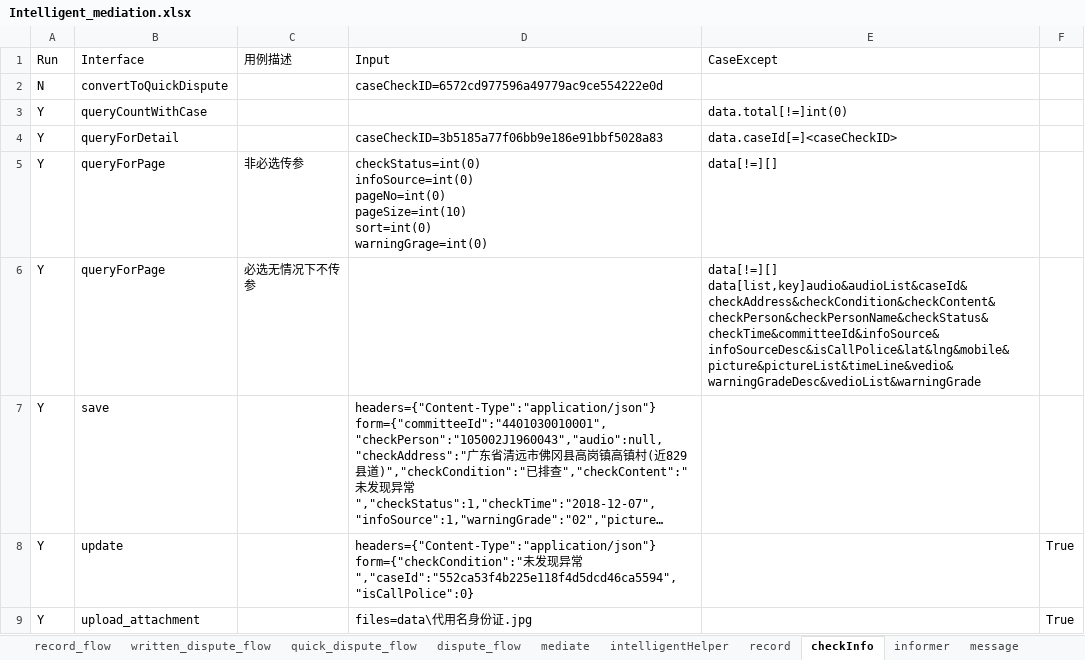
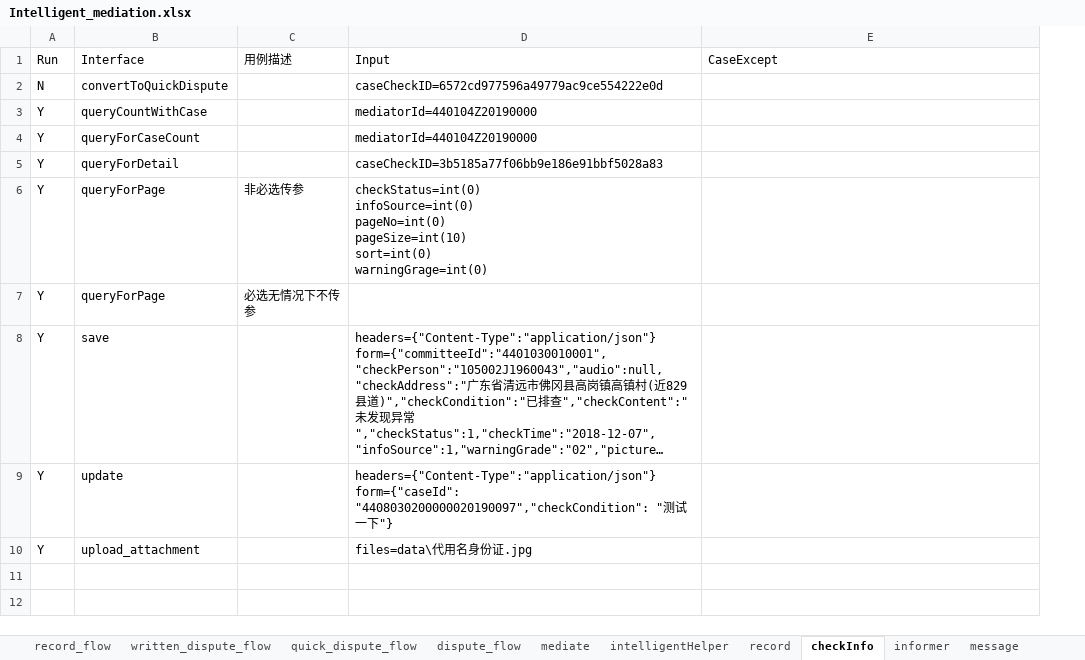
Before and after one commit to lqzk/AutoTest, an Excel workbook: InterfaceAuto/server/Intelligent_mediation/Intelligent_mediation.xlsx, sheet checkInfo, drawn as a sheet; long unchanged cells end in …; values as stored, in another font and other column widths than the file's, no borders; removed rows and columns are numbered as before the commit, all else as after; ↵ is a line break in a cell; the diff names each change by its address in the sheet, - before the commit and + after, or states it on an @@ line.

```diff
--- a/InterfaceAuto/server/Intelligent_mediation/Intelligent_mediation.xlsx (sheet checkInfo)
+++ b/InterfaceAuto/server/Intelligent_mediation/Intelligent_mediation.xlsx (sheet checkInfo)
-column F, rows 8-9: True | True
-D3: (empty)
+D3: mediatorId=440104Z20190000
-E3: data.total[!=]int(0)
+E3: (empty)
+row 4: Y | queryForCaseCount |  | mediatorId=440104Z20190000
-E5: data.caseId[=]<caseCheckID>
+E5: (empty)
-E6: data[!=][]
+E6: (empty)
-E7: data[!=][] ↵ data[list,key]audio&audioList&caseId&checkAddress&checkCondition&checkContent&checkPerson&checkPersonName&checkStatus&checkTime&committeeId&infoSource&infoSourceDesc&isCallPolice&lat&lng&mobile&picture&pictureList&timeLine&vedio&warningGradeDesc&vedioList&warningGrade
+E7: (empty)
-D9: headers={"Content-Type":"application/json"} ↵ form={"checkCondition":"未发现异常","caseId":"552ca53f4b225e118f4d5dcd46ca5594","isCallPolice":0}
+D9: headers={"Content-Type":"application/json"} ↵ form={"caseId": "4408030200000020190097","checkCondition": "测试一下"}
```
Also changed, not shown: sheet disputeCaseInfo, sheet mediator, sheet committee, sheet common, 4 other files.
